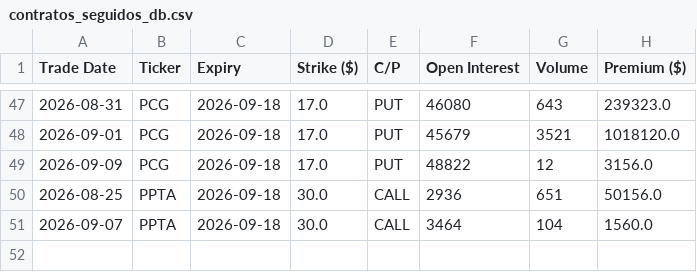
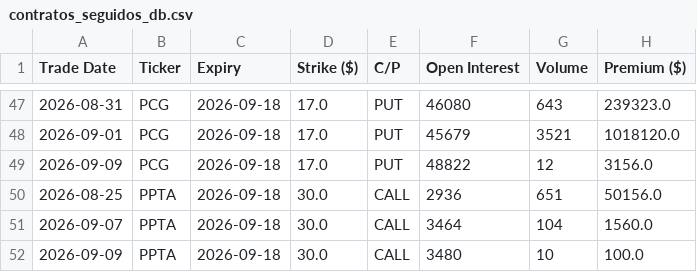
Before and after one commit to avasquez-80/OI, a CSV file: contratos_seguidos_db.csv, drawn as a sheet; only a part is shown, gaps mark what is left out; the diff names each change by its address in the sheet, - before the commit and + after, or states it on an @@ line.

Commit message:
Actualización automática de contratos vía script

```diff
--- a/contratos_seguidos_db.csv
+++ b/contratos_seguidos_db.csv
+row 52: 2026-09-09 | PPTA | 2026-09-18 | 30.0 | CALL | 3480 | 10 | 100.0
```
